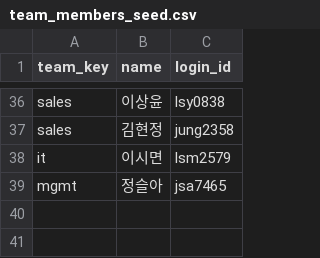
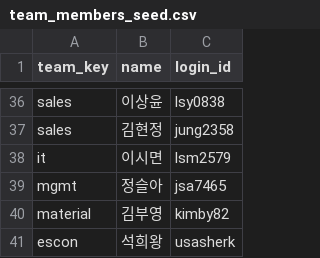
Before and after one commit to wilcoco/callcenter, a CSV file: app/team_members_seed.csv, drawn as a sheet; only a part is shown, gaps mark what is left out.

```diff
--- a/app/team_members_seed.csv
+++ b/app/team_members_seed.csv
@@ -39 +39,3 @@ it,이시면,lsm2579
 mgmt,정슬아,jsa7465
+material,김부영,kimby82
+escon,석희왕,usasherk
```
